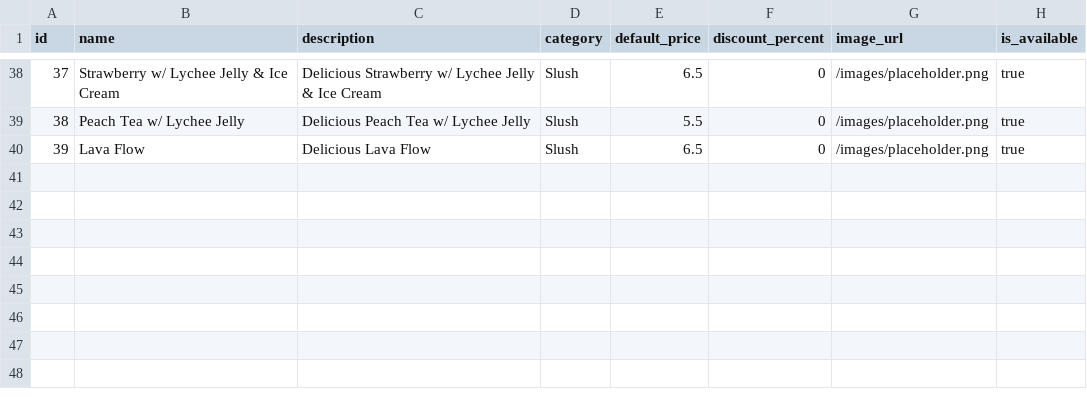
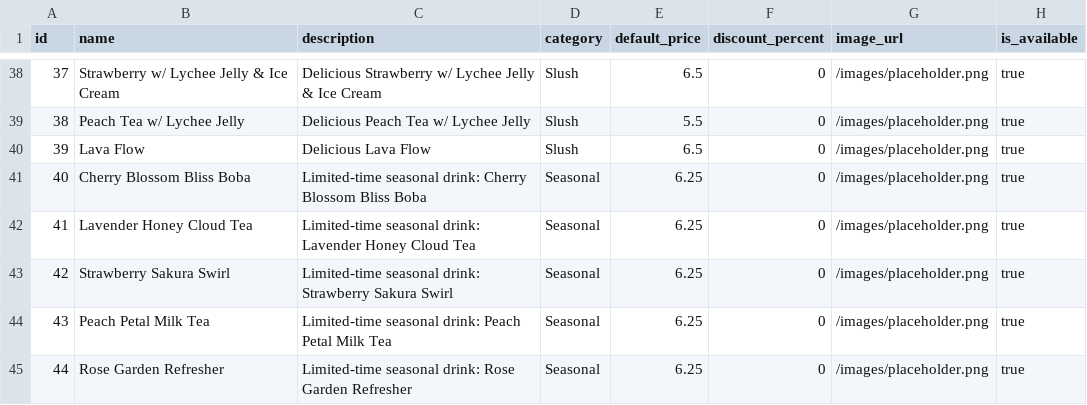
Before and after one commit to CSCE-331-Spring-2026-900-908/project3-team_42, a CSV file: backend/db/seed-data/menu_items.csv, drawn as a sheet; only a part is shown, gaps mark what is left out.

Commit message:
added seasonal drinks.

```diff
--- a/backend/db/seed-data/menu_items.csv
+++ b/backend/db/seed-data/menu_items.csv
@@ -40 +40,6 @@ id,name,description,category,default_price,discount_percent,image_url,is_availab
 39,Lava Flow,Delicious Lava Flow,Slush,6.5,0,/images/placeholder.png,true
+40,Cherry Blossom Bliss Boba,Limited-time seasonal drink: Cherry Blossom Bliss Boba,Seasonal,6.25,0,/images/placeholder.png,true
+41,Lavender Honey Cloud Tea,Limited-time seasonal drink: Lavender Honey Cloud Tea,Seasonal,6.25,0,/images/placeholder.png,true
+42,Strawberry Sakura Swirl,Limited-time seasonal drink: Strawberry Sakura Swirl,Seasonal,6.25,0,/images/placeholder.png,true
+43,Peach Petal Milk Tea,Limited-time seasonal drink: Peach Petal Milk Tea,Seasonal,6.25,0,/images/placeholder.png,true
+44,Rose Garden Refresher,Limited-time seasonal drink: Rose Garden Refresher,Seasonal,6.25,0,/images/placeholder.png,true
```
Also changed, not shown: backend/db/seed-data/product_inventory.csv, 5 other files.
